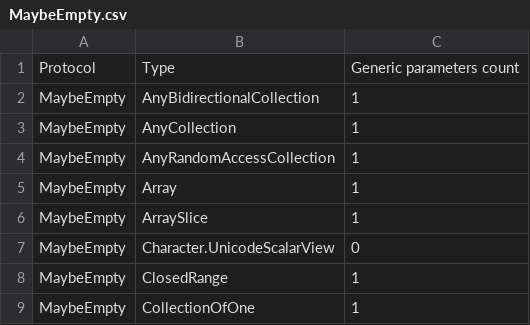
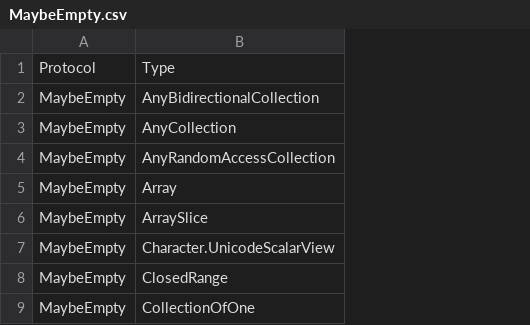
Before and after one commit to refined-swift/Features, a CSV file: Resources/MaybeEmpty.csv, drawn as a sheet; only a part is shown; the diff names each change by its address in the sheet, - before the commit and + after, or states it on an @@ line.

Commit message:
Move parameter generic parameter count to a separate csv

```diff
--- a/Resources/MaybeEmpty.csv
+++ b/Resources/MaybeEmpty.csv
-column C, rows 1-9: Generic parameters count | 1 | 1 | 1 | 1 | 1 | 0 | 1 | 1
```
Also changed, not shown: Resources/Countable.csv, 3 other files.
